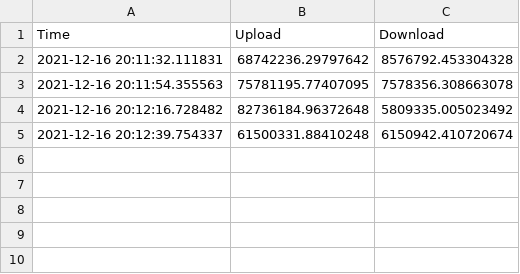
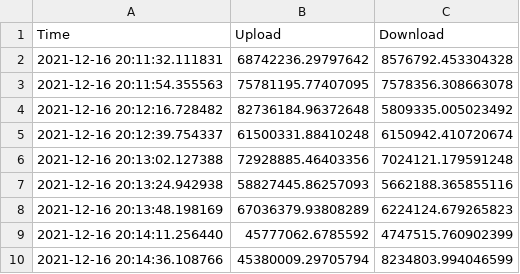
Before and after one commit to CannonLock/network_benchmark, a CSV file: benchmark.csv, drawn as a sheet; the diff names each change by its address in the sheet, - before the commit and + after, or states it on an @@ line.

```diff
--- a/benchmark.csv
+++ b/benchmark.csv
+row 6: 2021-12-16 20:13:02.127388 | 72928885.46403356 | 7024121.179591248
+row 7: 2021-12-16 20:13:24.942938 | 58827445.86257093 | 5662188.365855116
+row 8: 2021-12-16 20:13:48.198169 | 67036379.93808289 | 6224124.679265823
+row 9: 2021-12-16 20:14:11.256440 | 45777062.6785592 | 4747515.760902399
+row 10: 2021-12-16 20:14:36.108766 | 45380009.29705794 | 8234803.994046599
```
Also changed, not shown: 1 other file.
